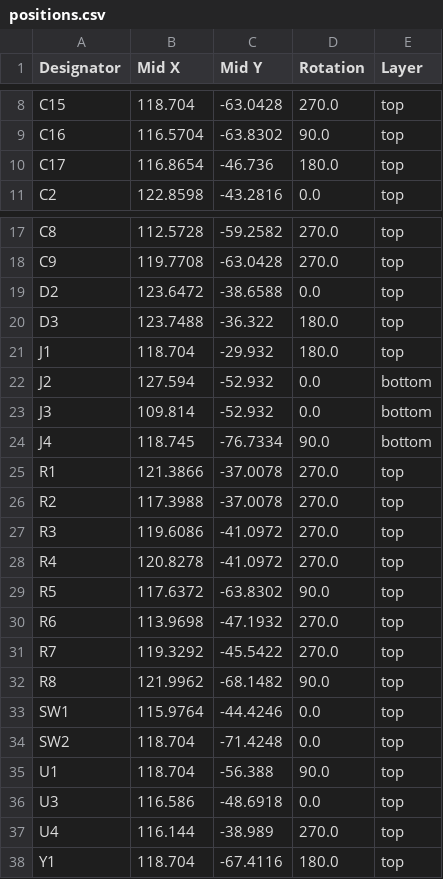
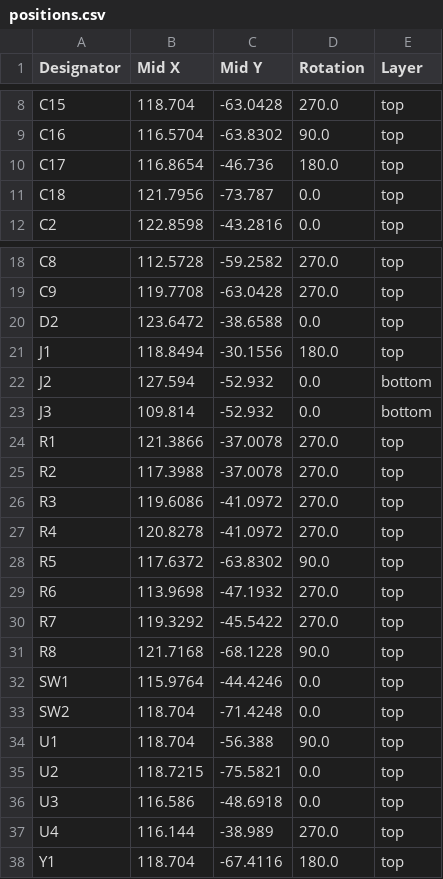
Before and after one commit to Las-Vejas/Vejas2040, a CSV file: vejas-pi/production/positions.csv, drawn as a sheet; only a part is shown, gaps mark what is left out.

```diff
--- a/vejas-pi/production/positions.csv
+++ b/vejas-pi/production/positions.csv
@@ -10,2 +10,3 @@ C16,116.5704,-63.8302,90.0,top
 C17,116.8654,-46.736,180.0,top
+C18,121.7956,-73.787,0.0,top
 C2,122.8598,-43.2816,0.0,top
@@ -19,7 +20,5 @@ C9,119.7708,-63.0428,270.0,top
 D2,123.6472,-38.6588,0.0,top
-D3,123.7488,-36.322,180.0,top
-J1,118.704,-29.932,180.0,top
+J1,118.8494,-30.1556,180.0,top
 J2,127.594,-52.932,0.0,bottom
 J3,109.814,-52.932,0.0,bottom
-J4,118.745,-76.7334,90.0,bottom
 R1,121.3866,-37.0078,270.0,top
@@ -31,3 +30,3 @@ R6,113.9698,-47.1932,270.0,top
 R7,119.3292,-45.5422,270.0,top
-R8,121.9962,-68.1482,90.0,top
+R8,121.7168,-68.1228,90.0,top
 SW1,115.9764,-44.4246,0.0,top
@@ -35,2 +34,3 @@ SW2,118.704,-71.4248,0.0,top
 U1,118.704,-56.388,90.0,top
+U2,118.7215,-75.5821,0.0,top
 U3,116.586,-48.6918,0.0,top
```
Also changed, not shown: vejas-pi/production/bom.csv, vejas-pi/production/designators.csv, 38 other files.
